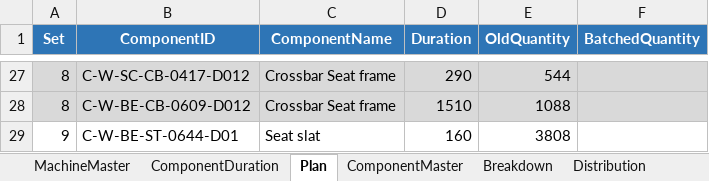
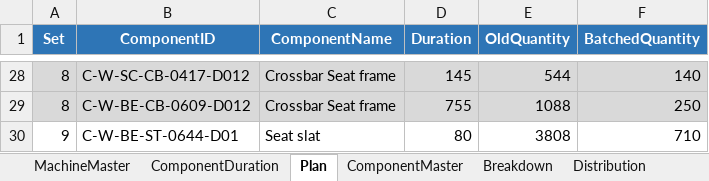
Before and after one commit to dunnbebes/Thesis, an Excel workbook: DATA/DataMaster.xlsx, sheet Plan, drawn as a sheet; only a part is shown, gaps mark what is left out; values as stored, in another font and other column widths than the file's, no borders; addresses are those after the commit; the diff covers the shown part only; the diff names each change by its address in the sheet, - before the commit and + after, or states it on an @@ line.

```diff
--- a/DATA/DataMaster.xlsx (sheet Plan)
+++ b/DATA/DataMaster.xlsx (sheet Plan)
-D28 (Duration): 290
+D28 (Duration): 145
-F28 (BatchedQuantity): (empty)
+F28 (BatchedQuantity): 140
-D29 (Duration): 1510
+D29 (Duration): 755
-F29 (BatchedQuantity): (empty)
+F29 (BatchedQuantity): 250
-D30 (Duration): 160
+D30 (Duration): 80
-F30 (BatchedQuantity): (empty)
+F30 (BatchedQuantity): 710
```
Also changed, not shown: other rows of this sheet, sheet Breakdown, sheet ComponentMaster, sheet ComponentDuration, sheet MachineMaster, sheet Distribution, 17 other files.
